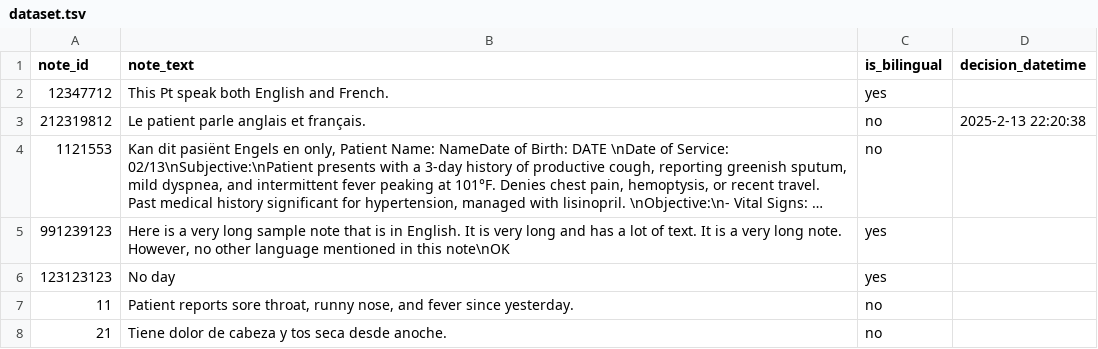
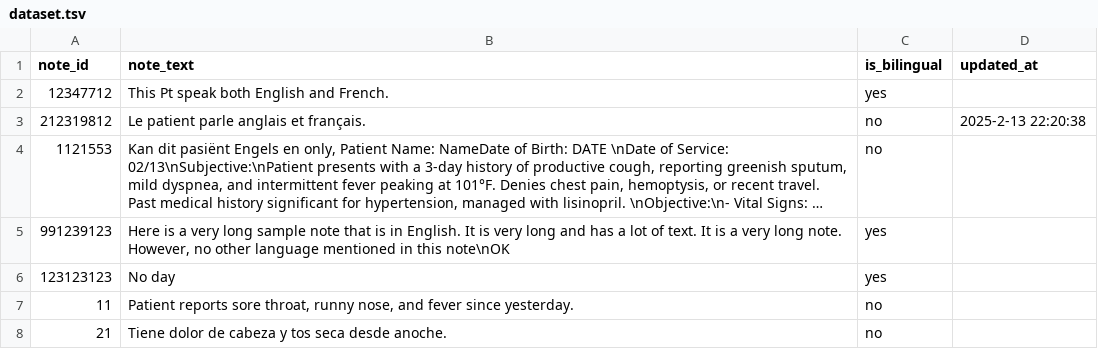
Before and after one commit to BIDS-Xu-Lab/quick-note-marker, a TSV file: web/public/sample/simple/dataset.tsv, drawn as a sheet; only a part is shown; long unchanged cells end in ….

```diff
--- a/web/public/sample/simple/dataset.tsv
+++ b/web/public/sample/simple/dataset.tsv
@@ -1,2 +1,2 @@
-note_id	note_text	is_bilingual	decision_datetime
+note_id	note_text	is_bilingual	updated_at
 12347712	This Pt speak both English and French.	yes	
```
Also changed, not shown: 11 other files.
